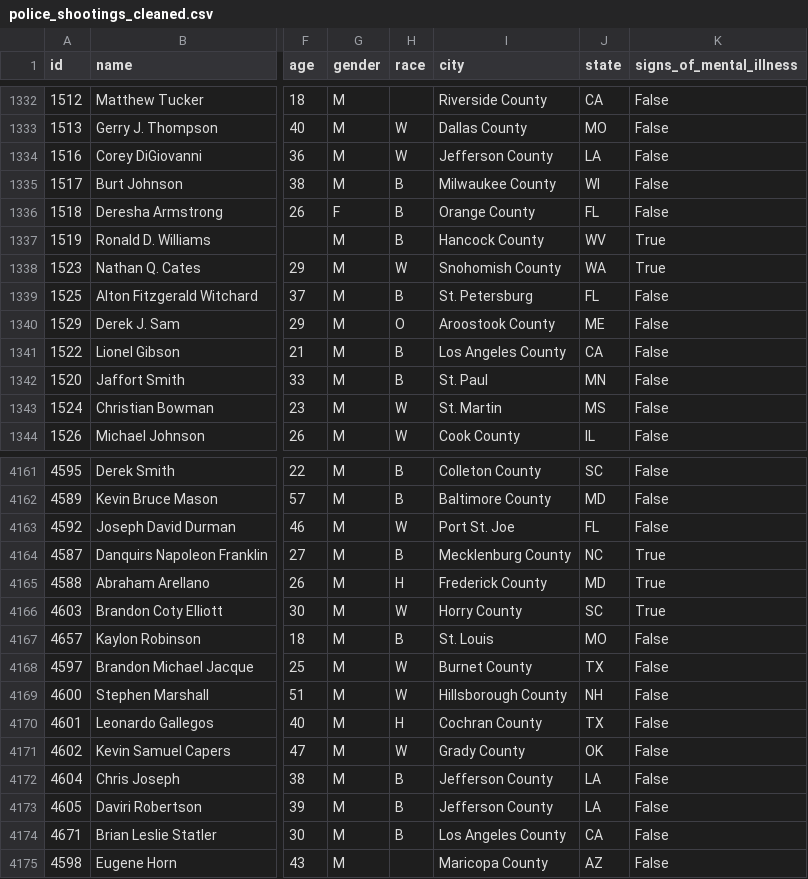
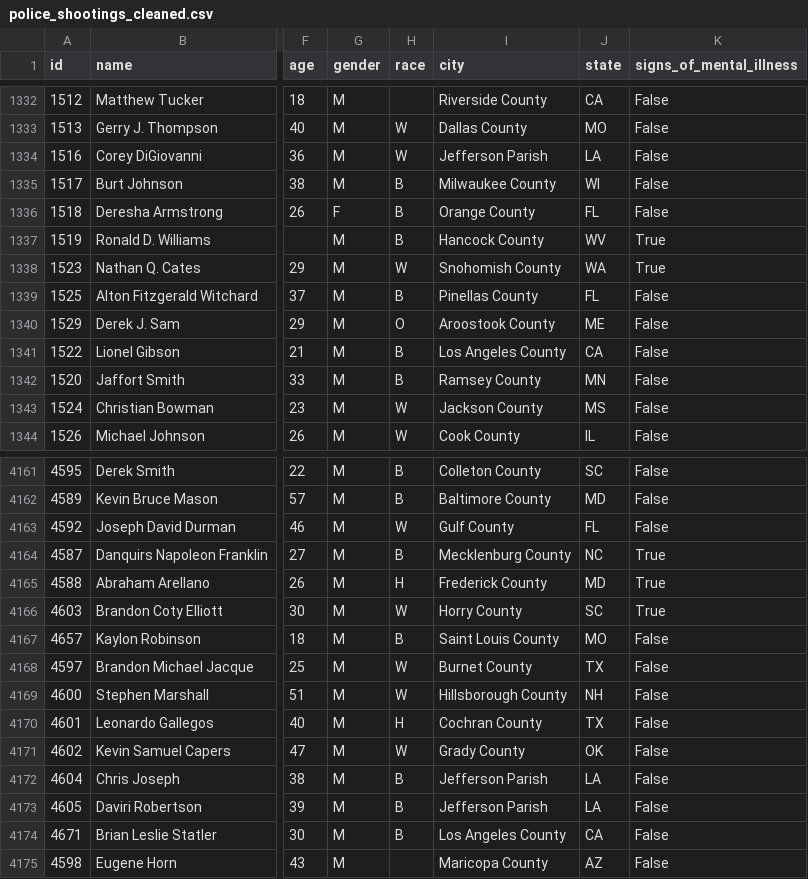
Before and after one commit to bzamora020/data-exploration-research, a CSV file: project-code/police_shootings_cleaned.csv, drawn as a sheet; only a part is shown, gaps mark what is left out; the diff covers the shown part only; the diff names each change by its address in the sheet, - before the commit and + after, or states it on an @@ line.

Commit message:
Fixed Handling for Louisiana Parishes

```diff
--- a/project-code/police_shootings_cleaned.csv
+++ b/project-code/police_shootings_cleaned.csv
-I1334 (city): Jefferson County
+I1334 (city): Jefferson Parish
-I1339 (city): St. Petersburg
+I1339 (city): Pinellas County
-I1342 (city): St. Paul
+I1342 (city): Ramsey County
-I1343 (city): St. Martin
+I1343 (city): Jackson County
-I4163 (city): Port St. Joe
+I4163 (city): Gulf County
-I4167 (city): St. Louis
+I4167 (city): Saint Louis County
-I4172:I4173 (city): Jefferson County
+I4172:I4173 (city): Jefferson Parish
```
Also changed, not shown: 176 edited cells elsewhere in this file, python-processing/police_shootings_cleaned.csv, 8 other files.
